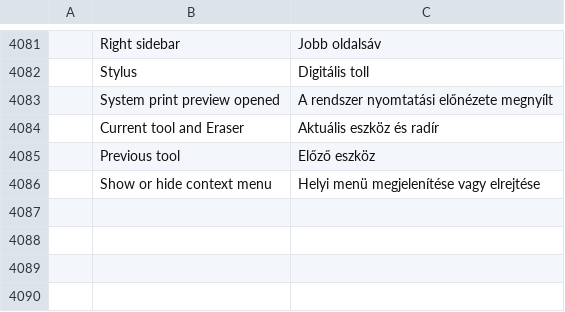
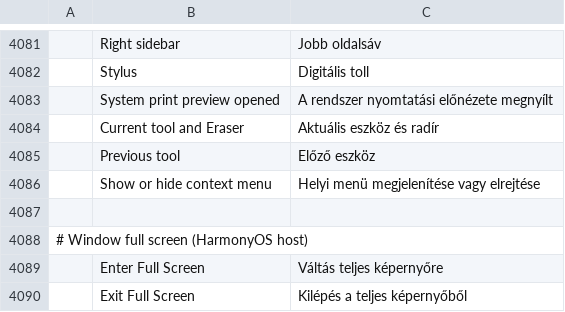
Before and after one commit to MXJinjing/photocraft-hmos, a TSV file: upstream/photocraft/crates/ui-egui/src/i18n/hu.tsv, drawn as a sheet; only a part is shown, gaps mark what is left out; the diff names each change by its address in the sheet, - before the commit and + after, or states it on an @@ line.

```diff
--- a/upstream/photocraft/crates/ui-egui/src/i18n/hu.tsv
+++ b/upstream/photocraft/crates/ui-egui/src/i18n/hu.tsv
+row 4087: (empty)
+row 4088: # Window full screen (HarmonyOS host)
+row 4089:  | Enter Full Screen | Váltás teljes képernyőre
+row 4090:  | Exit Full Screen | Kilépés a teljes képernyőből
```
Also changed, not shown: upstream/photocraft/crates/ui-egui/src/i18n/el.tsv, upstream/photocraft/crates/ui-egui/src/i18n/ja.tsv, 38 other files.
